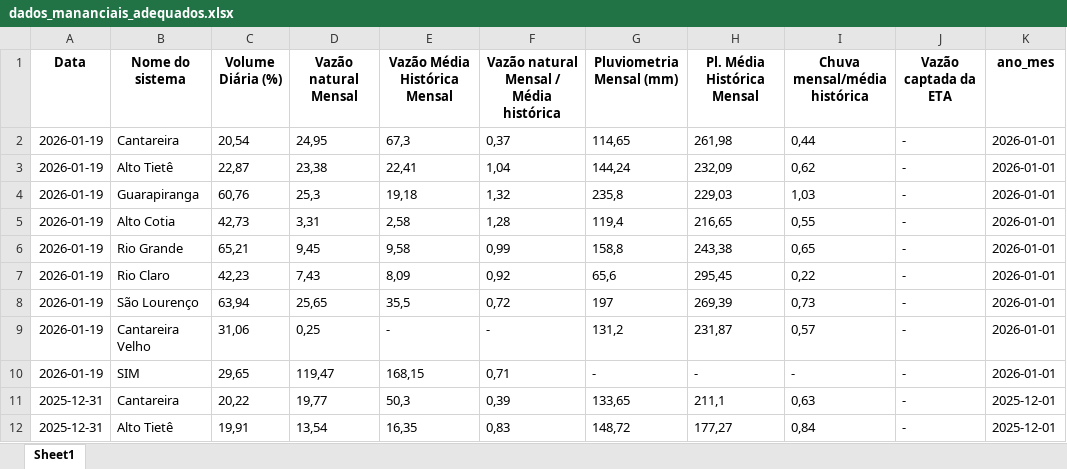
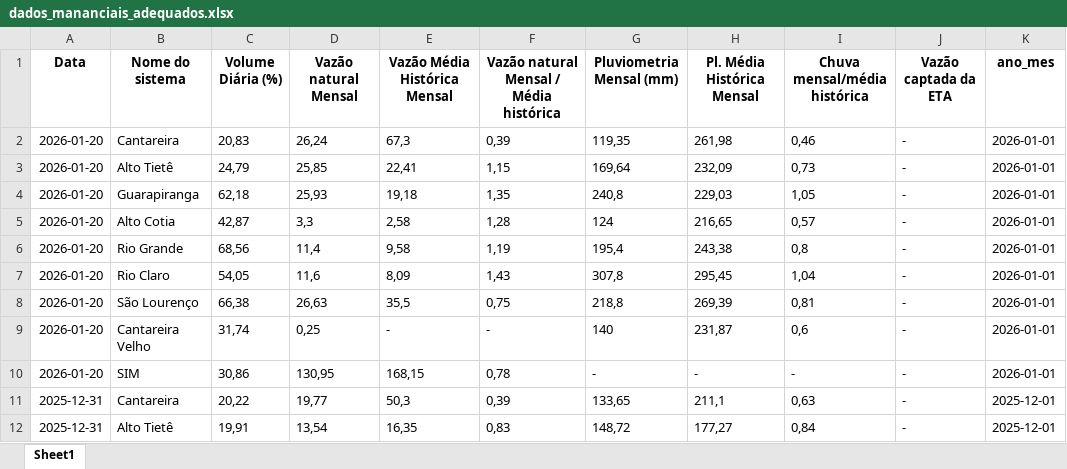
Before and after one commit to BIT-Analytics/extract_sabesp, an Excel workbook: resultados/dados_mananciais_adequados.xlsx, sheet Sheet1, drawn as a sheet; only a part is shown; values as stored, in another font and other column widths than the file's, no borders; removed rows and columns are numbered as before the commit, all else as after; the diff names each change by its address in the sheet, - before the commit and + after, or states it on an @@ line.

```diff
--- a/resultados/dados_mananciais_adequados.xlsx (sheet Sheet1)
+++ b/resultados/dados_mananciais_adequados.xlsx (sheet Sheet1)
-row 2: 2026-01-19 | Cantareira | 20,54 | 24,95 | 67,3 | 0,37 | 114,65 | 261,98 | 0,44 | - | 2026-01-01
-row 3: 2026-01-19 | Alto Tietê | 22,87 | 23,38 | 22,41 | 1,04 | 144,24 | 232,09 | 0,62 | - | 2026-01-01
-row 4: 2026-01-19 | Guarapiranga | 60,76 | 25,3 | 19,18 | 1,32 | 235,8 | 229,03 | 1,03 | - | 2026-01-01
+row 2: 2026-01-20 | Cantareira | 20,83 | 26,24 | 67,3 | 0,39 | 119,35 | 261,98 | 0,46 | - | 2026-01-01
+row 3: 2026-01-20 | Alto Tietê | 24,79 | 25,85 | 22,41 | 1,15 | 169,64 | 232,09 | 0,73 | - | 2026-01-01
+row 4: 2026-01-20 | Guarapiranga | 62,18 | 25,93 | 19,18 | 1,35 | 240,8 | 229,03 | 1,05 | - | 2026-01-01
-A5 (Data): 2026-01-19
+A5 (Data): 2026-01-20
-C5 (Volume Diária (%)): 42,73
+C5 (Volume Diária (%)): 42,87
-D5 (Vazão natural Mensal): 3,31
+D5 (Vazão natural Mensal): 3,3
-G5 (Pluviometria Mensal (mm)): 119,4
+G5 (Pluviometria Mensal (mm)): 124
-I5 (Chuva mensal/média histórica): 0,55
+I5 (Chuva mensal/média histórica): 0,57
-row 6: 2026-01-19 | Rio Grande | 65,21 | 9,45 | 9,58 | 0,99 | 158,8 | 243,38 | 0,65 | - | 2026-01-01
-row 7: 2026-01-19 | Rio Claro | 42,23 | 7,43 | 8,09 | 0,92 | 65,6 | 295,45 | 0,22 | - | 2026-01-01
-row 8: 2026-01-19 | São Lourenço | 63,94 | 25,65 | 35,5 | 0,72 | 197 | 269,39 | 0,73 | - | 2026-01-01
+row 6: 2026-01-20 | Rio Grande | 68,56 | 11,4 | 9,58 | 1,19 | 195,4 | 243,38 | 0,8 | - | 2026-01-01
+row 7: 2026-01-20 | Rio Claro | 54,05 | 11,6 | 8,09 | 1,43 | 307,8 | 295,45 | 1,04 | - | 2026-01-01
+row 8: 2026-01-20 | São Lourenço | 66,38 | 26,63 | 35,5 | 0,75 | 218,8 | 269,39 | 0,81 | - | 2026-01-01
-A9:A10 (Data): 2026-01-19
+A9:A10 (Data): 2026-01-20
-C9 (Volume Diária (%)): 31,06
+C9 (Volume Diária (%)): 31,74
-G9 (Pluviometria Mensal (mm)): 131,2
+G9 (Pluviometria Mensal (mm)): 140
-I9 (Chuva mensal/média histórica): 0,57
+I9 (Chuva mensal/média histórica): 0,6
-C10 (Volume Diária (%)): 29,65
+C10 (Volume Diária (%)): 30,86
-D10 (Vazão natural Mensal): 119,47
+D10 (Vazão natural Mensal): 130,95
-F10: 0,71
+F10: 0,78
```
Also changed, not shown: 2 other files.
